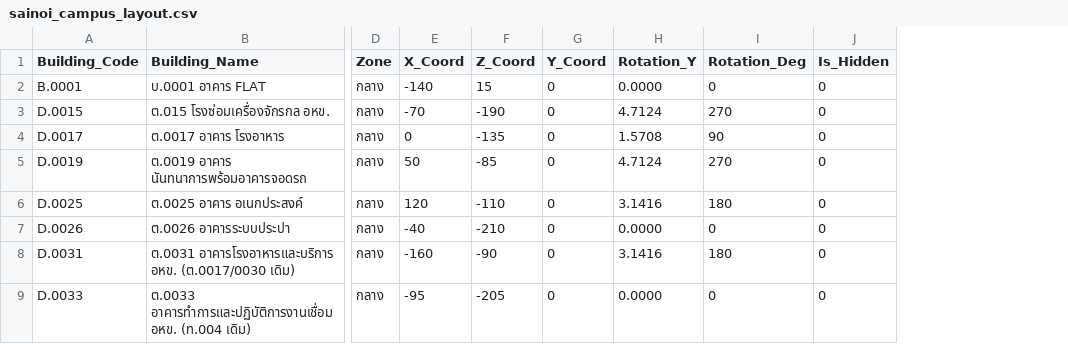
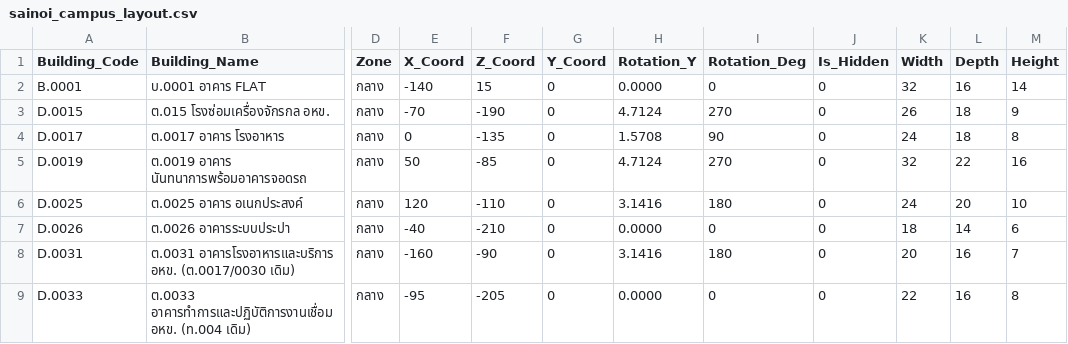
Before and after one commit to maleeart/Energy-Dashboard, a CSV file: data/sainoi_campus_layout.csv, drawn as a sheet; only a part is shown, gaps mark what is left out; the diff names each change by its address in the sheet, - before the commit and + after, or states it on an @@ line.

Commit message:
feat(layout): add multi-device sync, expanded map bounds, and building dimensions controls

```diff
--- a/data/sainoi_campus_layout.csv
+++ b/data/sainoi_campus_layout.csv
+column K (Width), rows 2-9: 32 | 26 | 24 | 32 | 24 | 18 | 20 | 22
+column L (Depth), rows 2-9: 16 | 18 | 18 | 22 | 20 | 14 | 16 | 16
+column M (Height), rows 2-9: 14 | 9 | 8 | 16 | 10 | 6 | 7 | 8
```
Also changed, not shown: 7 other files.
